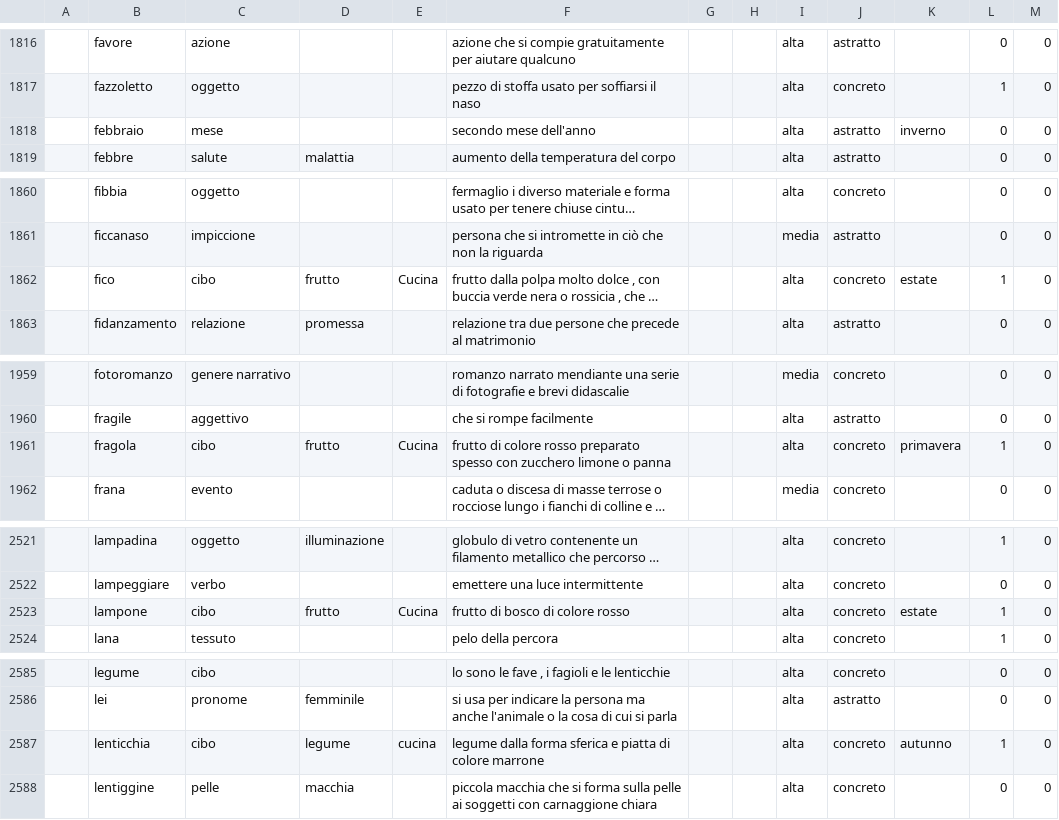
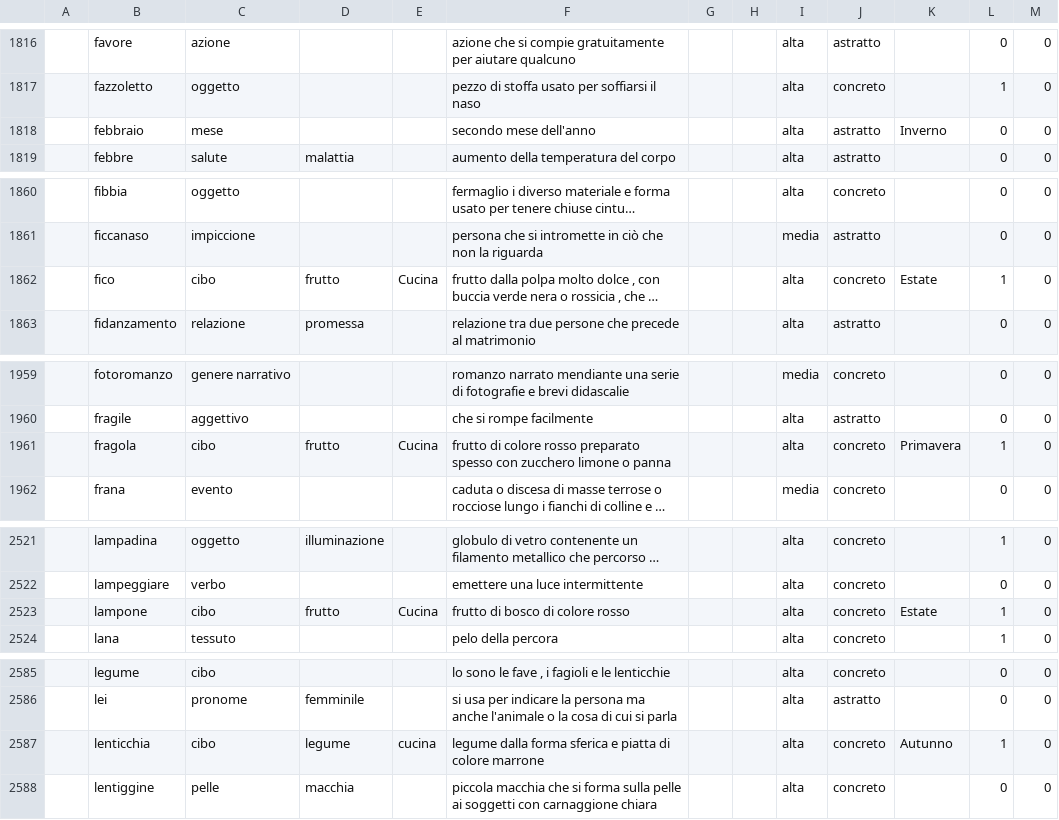
Before and after one commit to orleonedev/holder, a CSV file: holderProject/Assets/CSVData/HolderWordData.csv, drawn as a sheet; only a part is shown, gaps mark what is left out; long unchanged cells end in …; the diff covers the shown part only; the diff names each change by its address in the sheet, - before the commit and + after, or states it on an @@ line.

```diff
--- a/holderProject/Assets/CSVData/HolderWordData.csv
+++ b/holderProject/Assets/CSVData/HolderWordData.csv
-K1818: inverno
+K1818: Inverno
-K1862: estate
+K1862: Estate
-K1961: primavera
+K1961: Primavera
-K2523: estate
+K2523: Estate
-K2587: autunno
+K2587: Autunno
```
Also changed, not shown: 30 edited cells elsewhere in this file, 26 other files.
